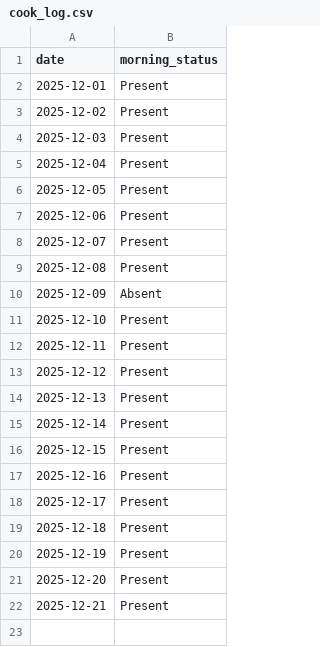
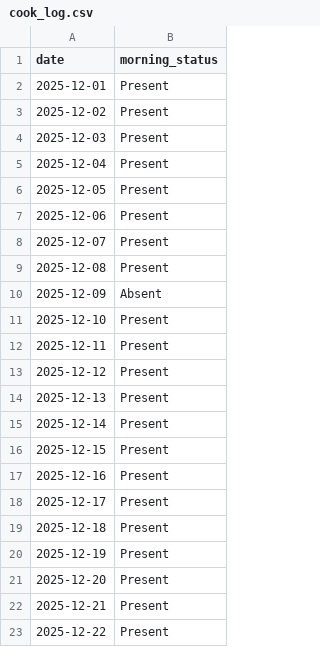
Before and after one commit to aanand862/T1_103, a CSV file: cook_log.csv, drawn as a sheet.

Commit message:
Automated Update: cook_log.csv

```diff
--- a/cook_log.csv
+++ b/cook_log.csv
@@ -22 +22,2 @@ date,morning_status
 2025-12-21,Present
+2025-12-22,Present
```
